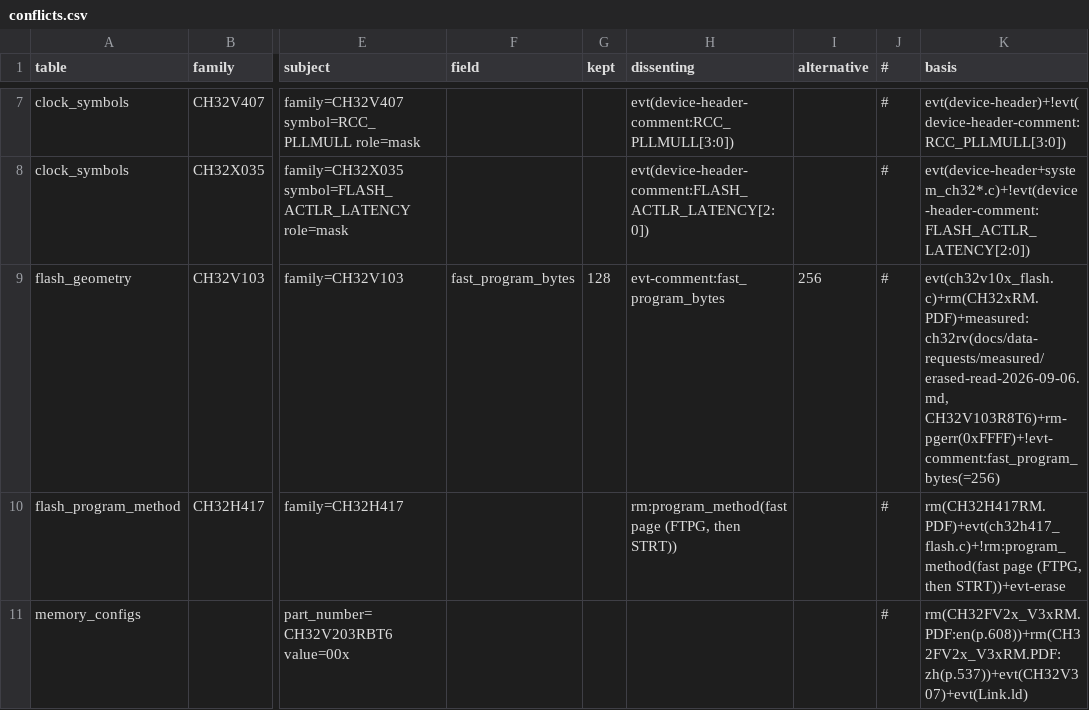
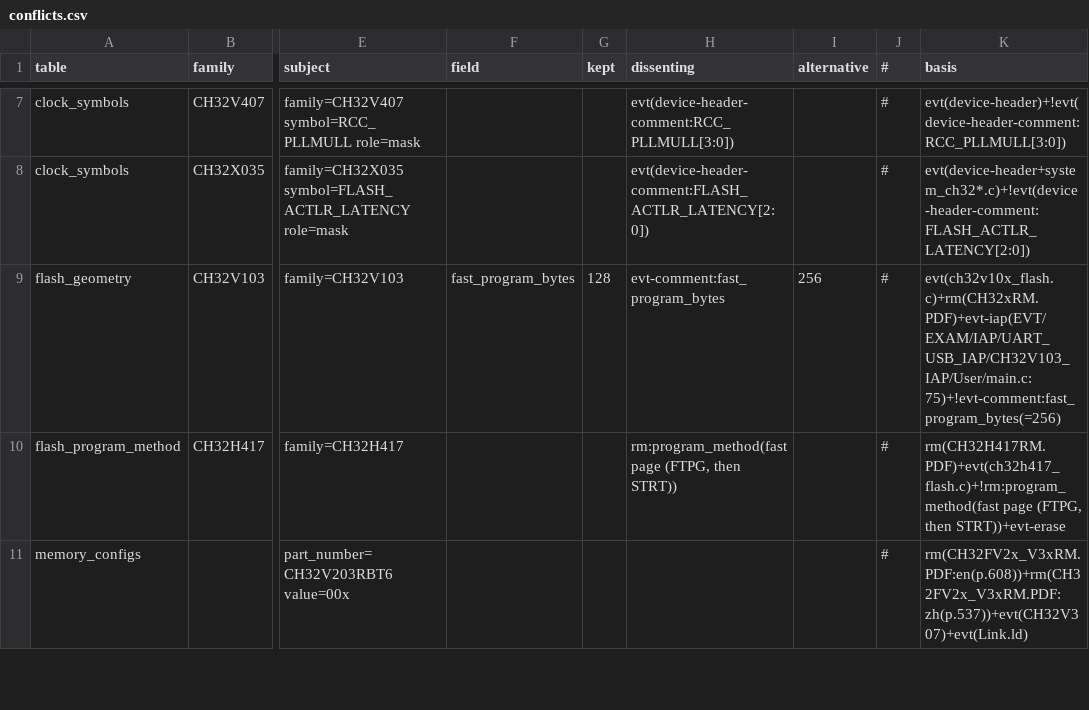
Before and after one commit to ch32-riscv-ug/ch32-device-data, a CSV file: index/conflicts.csv, drawn as a sheet; only a part is shown, gaps mark what is left out; the diff names each change by its address in the sheet, - before the commit and + after, or states it on an @@ line.

Commit message:
2026-10 の EVT 一斉改版（全14パッケージ）を取り込む（資料更新のみ）
regenerate.py --full --verify。PDF の原本は不変、12 family の EVT mirror が進んだ分。値の後退は無い。

- register_fields 33365→33368: WCH の header 訂正（H417 AFIO_EXTICR2 の註、OPA NSELx_2・SAI FLTH_2・
  DFSDM FOSR_9・M030 SMP12_1 の値、V407 DMA_MADDR9 の誤記、V407 USART7_REMAP の重複値）と追加 define
- clock_enables 429→428: X035 の RCC_AHBPeriph_IO2W が header から削除
- flash_geometry: V103 に IAP サンプルが加わり blank_check_word に WCH 自身の根拠
- evt_examples 1608→1653（追加46・H417 DualDAC_Triangle の重複解消1）、eval_boards は X035 のフォルダ名変更
- device_ids・clock_configs・debug_data は出所表記と例題数だけ
- catalog/sources.csv: 12 family の EVT commit を更新
- 文書の行数と V103 消去後値の記述を更新、worklist に取り込みの記録

```diff
--- a/index/conflicts.csv
+++ b/index/conflicts.csv
-K9 (basis): evt(ch32v10x_flash.c)+rm(CH32xRM.PDF)+measured:ch32rv(docs/data-requests/measured/erased-read-2026-09-06.md, CH32V103R8T6)+rm-pgerr(0xFFFF)+!evt-comment:fast_program_bytes(=256)
+K9 (basis): evt(ch32v10x_flash.c)+rm(CH32xRM.PDF)+evt-iap(EVT/EXAM/IAP/UART_USB_IAP/CH32V103_IAP/User/main.c:75)+!evt-comment:fast_program_bytes(=256)
```
Also changed, not shown: catalog/sources.csv, evidence/clock_configs.csv, 19 other files.
